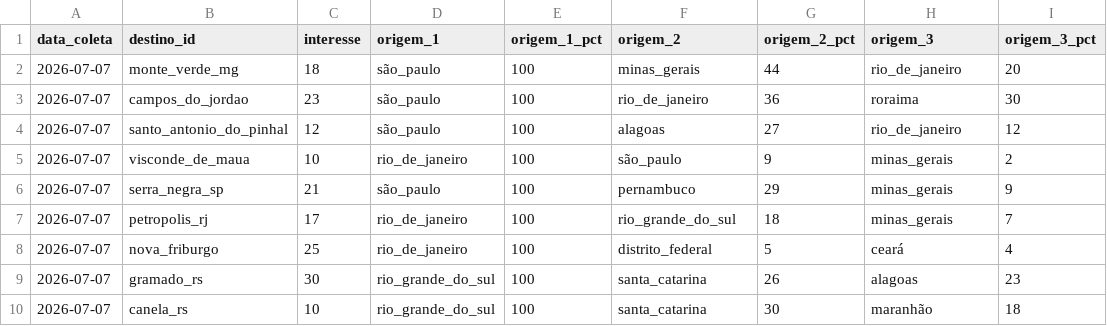
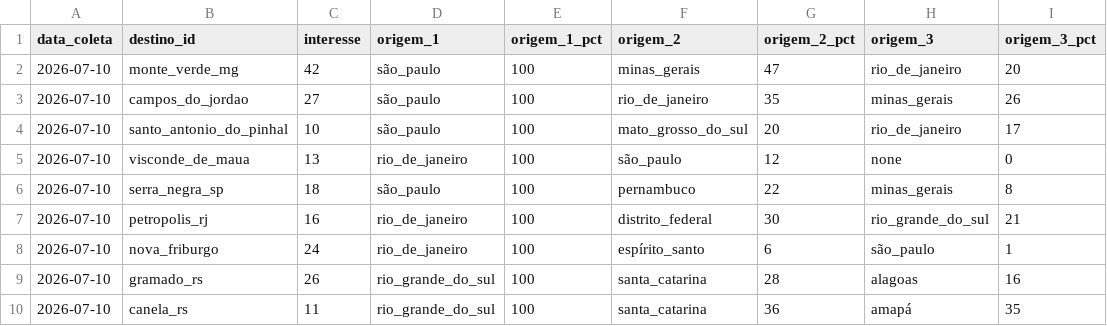
Before and after one commit to LIEZIOABR/pulse-amazonia, a CSV file: coleta-serras-ancora.csv, drawn as a sheet.

```diff
--- a/coleta-serras-ancora.csv
+++ b/coleta-serras-ancora.csv
@@ -1,10 +1,10 @@
 data_coleta,destino_id,interesse,origem_1,origem_1_pct,origem_2,origem_2_pct,origem_3,origem_3_pct
-2026-07-07,monte_verde_mg,18,são_paulo,100,minas_gerais,44,rio_de_janeiro,20
-2026-07-07,campos_do_jordao,23,são_paulo,100,rio_de_janeiro,36,roraima,30
-2026-07-07,santo_antonio_do_pinhal,12,são_paulo,100,alagoas,27,rio_de_janeiro,12
-2026-07-07,visconde_de_maua,10,rio_de_janeiro,100,são_paulo,9,minas_gerais,2
-2026-07-07,serra_negra_sp,21,são_paulo,100,pernambuco,29,minas_gerais,9
-2026-07-07,petropolis_rj,17,rio_de_janeiro,100,rio_grande_do_sul,18,minas_gerais,7
-2026-07-07,nova_friburgo,25,rio_de_janeiro,100,distrito_federal,5,ceará,4
-2026-07-07,gramado_rs,30,rio_grande_do_sul,100,santa_catarina,26,alagoas,23
-2026-07-07,canela_rs,10,rio_grande_do_sul,100,santa_catarina,30,maranhão,18
+2026-07-10,monte_verde_mg,42,são_paulo,100,minas_gerais,47,rio_de_janeiro,20
+2026-07-10,campos_do_jordao,27,são_paulo,100,rio_de_janeiro,35,minas_gerais,26
+2026-07-10,santo_antonio_do_pinhal,10,são_paulo,100,mato_grosso_do_sul,20,rio_de_janeiro,17
+2026-07-10,visconde_de_maua,13,rio_de_janeiro,100,são_paulo,12,none,0
+2026-07-10,serra_negra_sp,18,são_paulo,100,pernambuco,22,minas_gerais,8
+2026-07-10,petropolis_rj,16,rio_de_janeiro,100,distrito_federal,30,rio_grande_do_sul,21
+2026-07-10,nova_friburgo,24,rio_de_janeiro,100,espírito_santo,6,são_paulo,1
+2026-07-10,gramado_rs,26,rio_grande_do_sul,100,santa_catarina,28,alagoas,16
+2026-07-10,canela_rs,11,rio_grande_do_sul,100,santa_catarina,36,amapá,35
```
Also changed, not shown: coleta-serras-concorrentes.csv.
